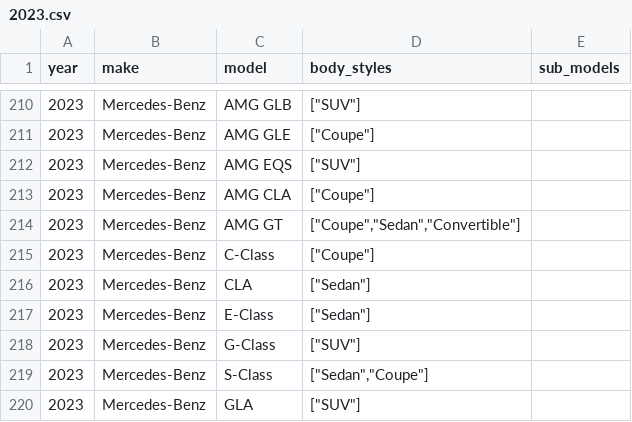
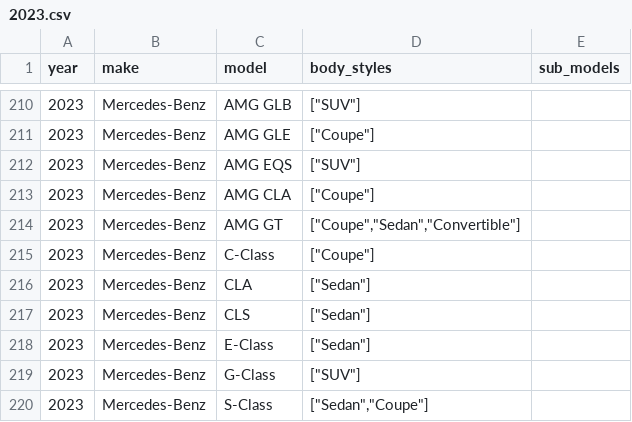
Before and after one commit to romangrinev/us-car-models-data, a CSV file: 2023.csv, drawn as a sheet; only a part is shown, gaps mark what is left out; the shorter side is filled out with more unchanged rows; the diff names each change by its address in the sheet, - before the commit and + after, or states it on an @@ line.

Commit message:
fix

```diff
--- a/2023.csv
+++ b/2023.csv
+row 217: 2023 | Mercedes-Benz | CLS | ["Sedan"]
```
